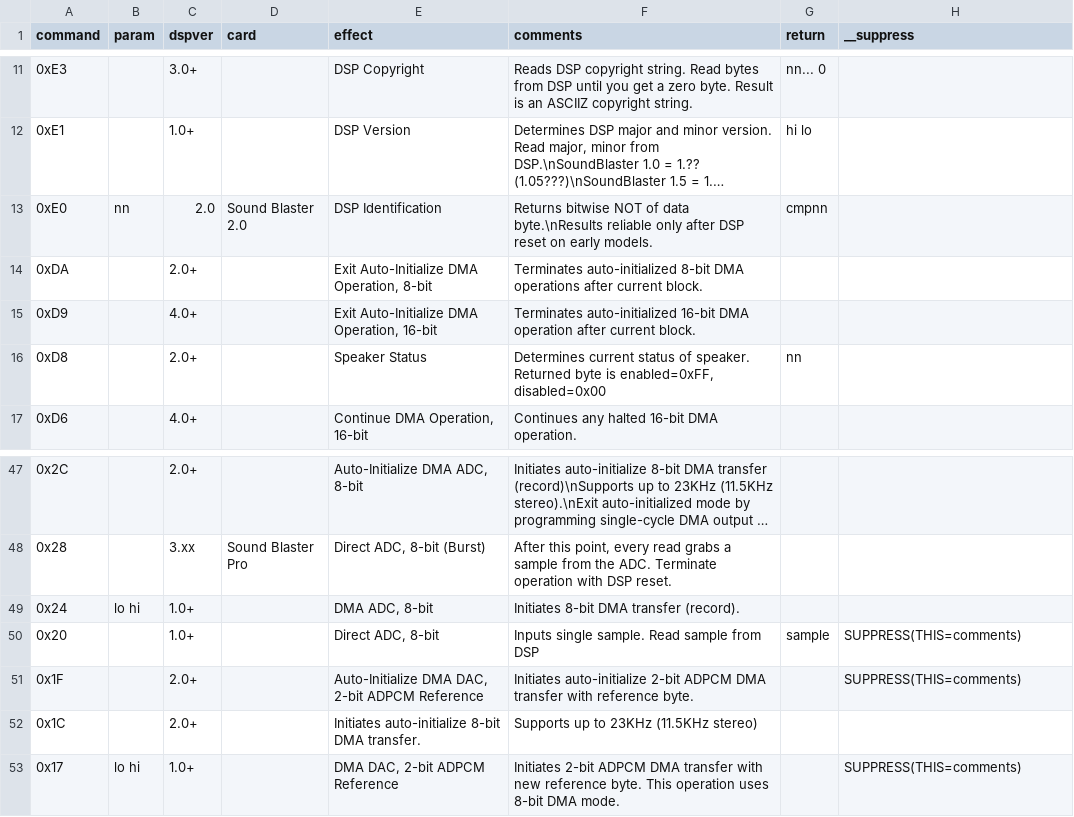
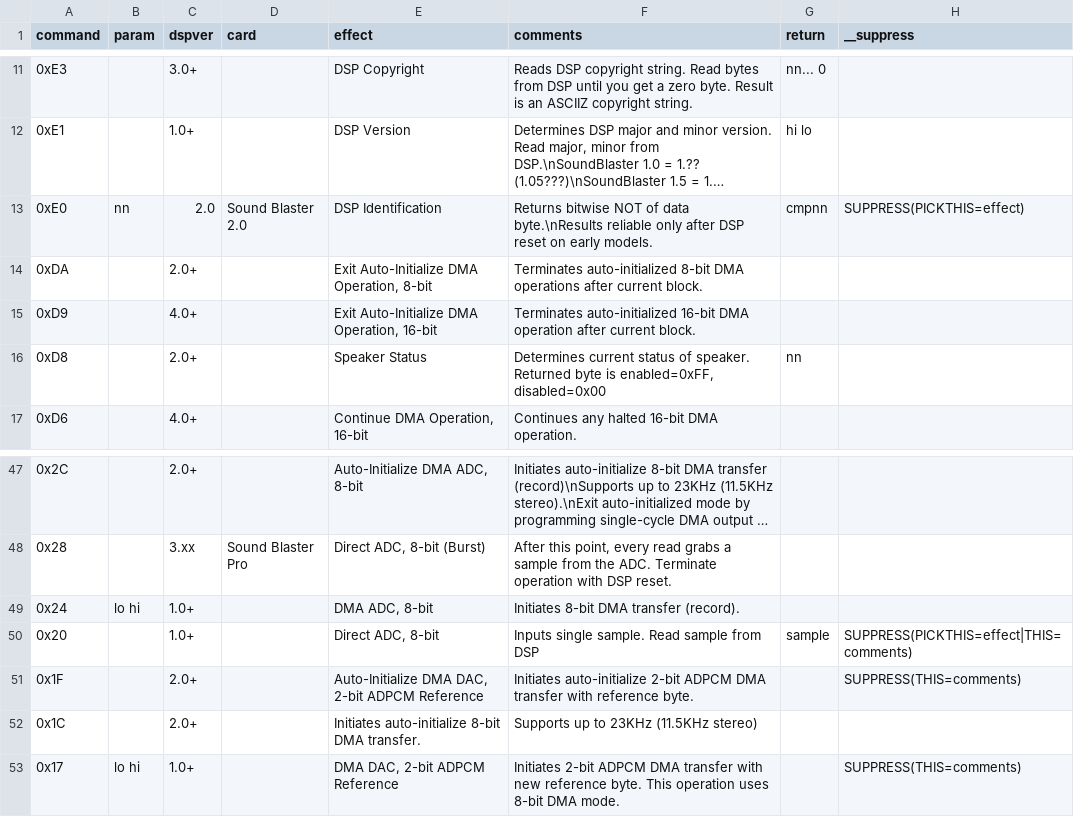
Before and after one commit to joncampbell123/a-pile-of-documentation, a CSV file: tables/sound/ibm/sound-blaster/sound-blaster-dsp-commands/hackipedia-org--hackipedia-org-sound-and-music-sound-blaster-tfms-dsp-commands.csv, drawn as a sheet; only a part is shown, gaps mark what is left out; long unchanged cells end in …; the diff names each change by its address in the sheet, - before the commit and + after, or states it on an @@ line.

```diff
--- a/tables/sound/ibm/sound-blaster/sound-blaster-dsp-commands/hackipedia-org--hackipedia-org-sound-and-music-sound-blaster-tfms-dsp-commands.csv
+++ b/tables/sound/ibm/sound-blaster/sound-blaster-dsp-commands/hackipedia-org--hackipedia-org-sound-and-music-sound-blaster-tfms-dsp-commands.csv
-H13 (__suppress): (empty)
+H13 (__suppress): SUPPRESS(PICKTHIS=effect)
-H50 (__suppress): SUPPRESS(THIS=comments)
+H50 (__suppress): SUPPRESS(PICKTHIS=effect|THIS=comments)
```
Also changed, not shown: tables/sound/ibm/sound-blaster/sound-blaster-dsp-commands/hackipedia-org--hackipedia-org-sound-and-music-sound-blaster-devkit-2nded.csv.
